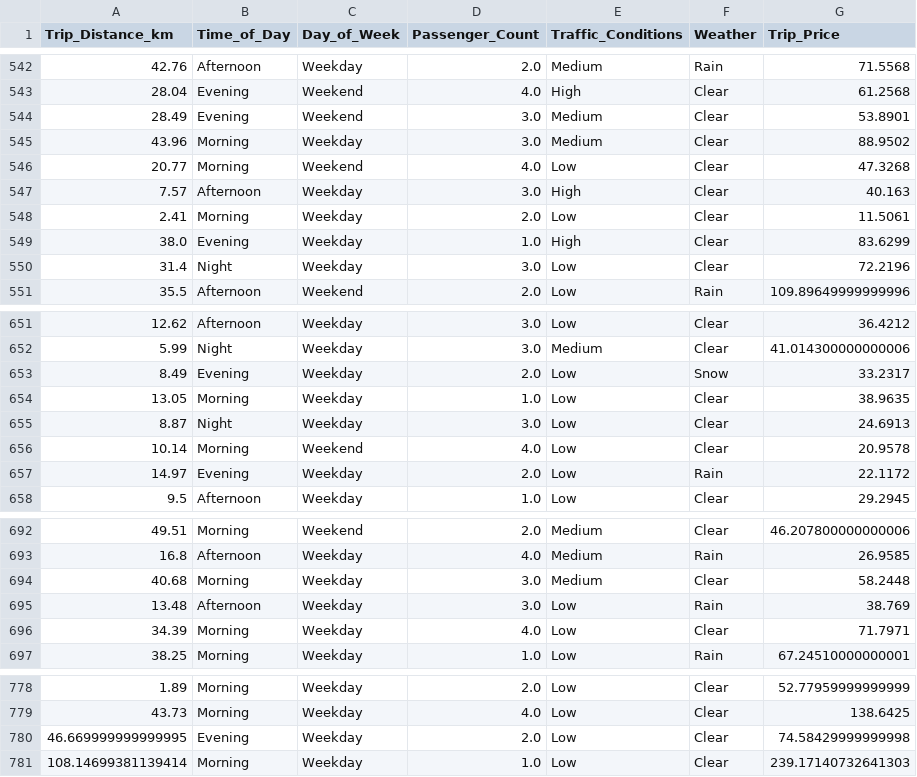
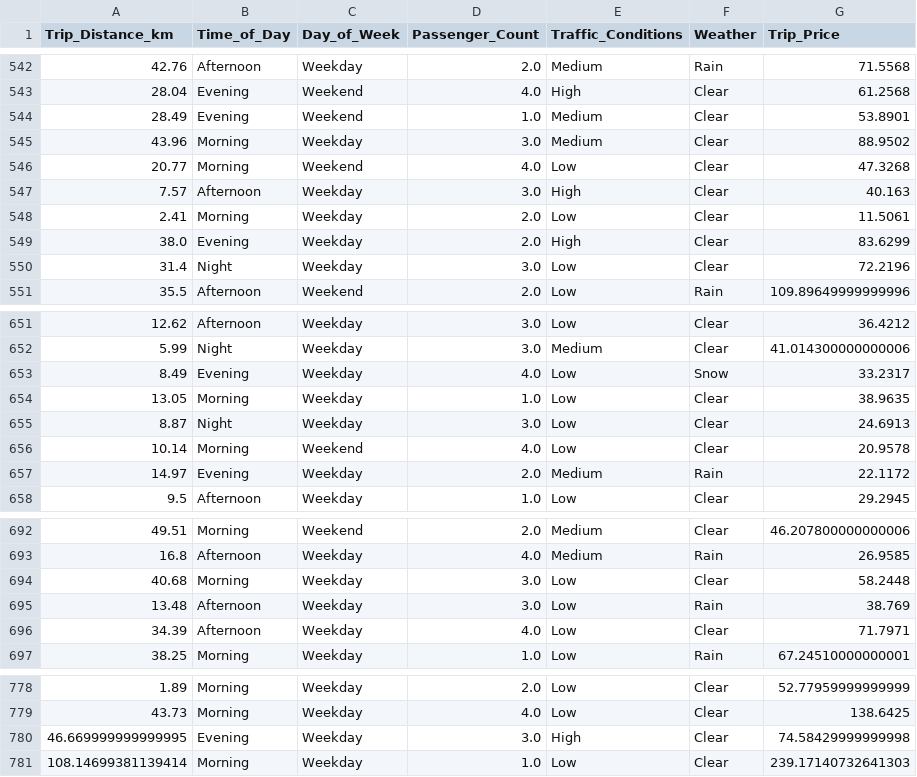
Before and after one commit to Remmold/taxi-prediction-fullstack--andreas-johansson, a CSV file: src/taxipred/data/altered_taxi_trip_pricing.csv, drawn as a sheet; only a part is shown, gaps mark what is left out; the diff covers the shown part only.

```diff
--- a/src/taxipred/data/altered_taxi_trip_pricing.csv
+++ b/src/taxipred/data/altered_taxi_trip_pricing.csv
@@ -543,3 +543,3 @@ Trip_Distance_km,Time_of_Day,Day_of_Week,Passenger_Count,Traffic_Conditions,Weat
 28.04,Evening,Weekend,4.0,High,Clear,61.2568
-28.49,Evening,Weekend,3.0,Medium,Clear,53.8901
+28.49,Evening,Weekend,1.0,Medium,Clear,53.8901
 43.96,Morning,Weekday,3.0,Medium,Clear,88.9502
@@ -548,3 +548,3 @@ Trip_Distance_km,Time_of_Day,Day_of_Week,Passenger_Count,Traffic_Conditions,Weat
 2.41,Morning,Weekday,2.0,Low,Clear,11.5061
-38.0,Evening,Weekday,1.0,High,Clear,83.6299
+38.0,Evening,Weekday,2.0,High,Clear,83.6299
 31.4,Night,Weekday,3.0,Low,Clear,72.2196
@@ -652,3 +652,3 @@ Trip_Distance_km,Time_of_Day,Day_of_Week,Passenger_Count,Traffic_Conditions,Weat
 5.99,Night,Weekday,3.0,Medium,Clear,41.014300000000006
-8.49,Evening,Weekday,2.0,Low,Snow,33.2317
+8.49,Evening,Weekday,4.0,Low,Snow,33.2317
 13.05,Morning,Weekday,1.0,Low,Clear,38.9635
@@ -656,3 +656,3 @@ Trip_Distance_km,Time_of_Day,Day_of_Week,Passenger_Count,Traffic_Conditions,Weat
 10.14,Morning,Weekend,4.0,Low,Clear,20.9578
-14.97,Evening,Weekday,2.0,Low,Rain,22.1172
+14.97,Evening,Weekday,2.0,Medium,Rain,22.1172
 9.5,Afternoon,Weekday,1.0,Low,Clear,29.2945
@@ -693,5 +693,5 @@ Trip_Distance_km,Time_of_Day,Day_of_Week,Passenger_Count,Traffic_Conditions,Weat
 16.8,Afternoon,Weekday,4.0,Medium,Rain,26.9585
-40.68,Morning,Weekday,3.0,Medium,Clear,58.2448
+40.68,Morning,Weekday,3.0,Low,Clear,58.2448
 13.48,Afternoon,Weekday,3.0,Low,Rain,38.769
-34.39,Morning,Weekday,4.0,Low,Clear,71.7971
+34.39,Afternoon,Weekday,4.0,Low,Clear,71.7971
 38.25,Morning,Weekday,1.0,Low,Rain,67.24510000000001
@@ -779,3 +779,3 @@ Trip_Distance_km,Time_of_Day,Day_of_Week,Passenger_Count,Traffic_Conditions,Weat
 43.73,Morning,Weekday,4.0,Low,Clear,138.6425
-46.669999999999995,Evening,Weekday,2.0,Low,Clear,74.58429999999998
+46.669999999999995,Evening,Weekday,3.0,High,Clear,74.58429999999998
 108.14699381139414,Morning,Weekday,1.0,Low,Clear,239.17140732641303
```
Also changed, not shown: 44 edited cells elsewhere in this file, 5 other files.
